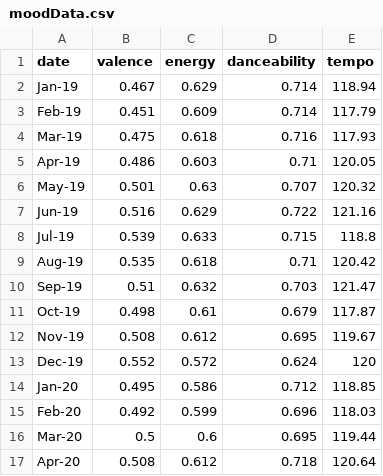
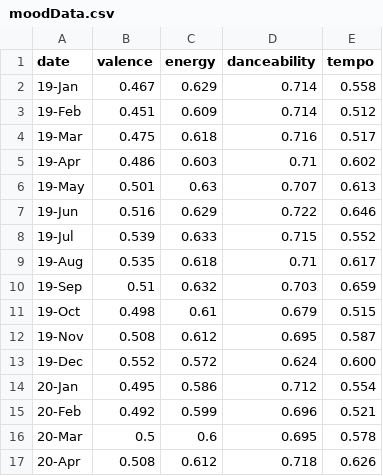
Before and after one commit to asadahmadk/MSDVthesis, a CSV file: moodData.csv, drawn as a sheet; only a part is shown; the diff covers the shown part only.

```diff
--- a/moodData.csv
+++ b/moodData.csv
@@ -2,16 +2,16 @@
-Jan-19,0.467,0.629,0.714,118.94,
-Feb-19,0.451,0.609,0.714,117.79,
-Mar-19,0.475,0.618,0.716,117.93,
-Apr-19,0.486,0.603,0.71,120.05,
-May-19,0.501,0.63,0.707,120.32,
-Jun-19,0.516,0.629,0.722,121.16,
-Jul-19,0.539,0.633,0.715,118.8,
-Aug-19,0.535,0.618,0.71,120.42,
-Sep-19,0.51,0.632,0.703,121.47,
-Oct-19,0.498,0.61,0.679,117.87,
-Nov-19,0.508,0.612,0.695,119.67,
-Dec-19,0.552,0.572,0.624,120,
-Jan-20,0.495,0.586,0.712,118.85,
-Feb-20,0.492,0.599,0.696,118.03,
-Mar-20,0.5,0.6,0.695,119.44,
-Apr-20,0.508,0.612,0.718,120.64,
+19-Jan,0.467,0.629,0.714,0.558
+19-Feb,0.451,0.609,0.714,0.512
+19-Mar,0.475,0.618,0.716,0.517
+19-Apr,0.486,0.603,0.71,0.602
+19-May,0.501,0.63,0.707,0.613
+19-Jun,0.516,0.629,0.722,0.646
+19-Jul,0.539,0.633,0.715,0.552
+19-Aug,0.535,0.618,0.71,0.617
+19-Sep,0.51,0.632,0.703,0.659
+19-Oct,0.498,0.61,0.679,0.515
+19-Nov,0.508,0.612,0.695,0.587
+19-Dec,0.552,0.572,0.624,0.600
+20-Jan,0.495,0.586,0.712,0.554
+20-Feb,0.492,0.599,0.696,0.521
+20-Mar,0.5,0.6,0.695,0.578
+20-Apr,0.508,0.612,0.718,0.626
```
Also changed, not shown: 64 edited cells elsewhere in this file, 3 other files.
